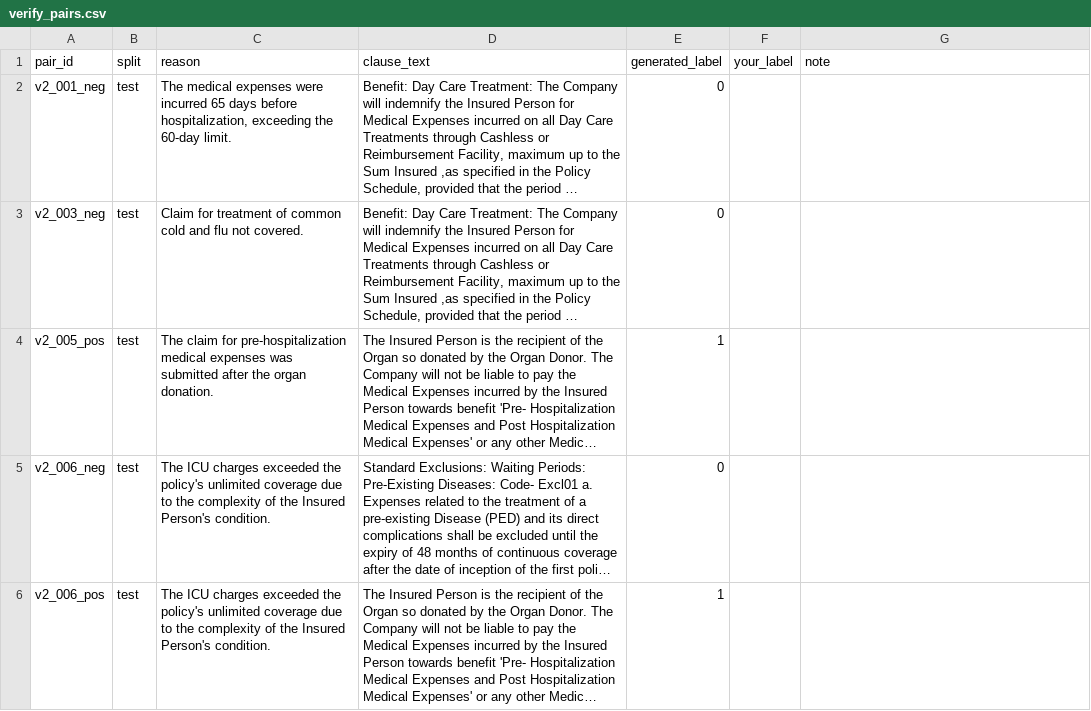
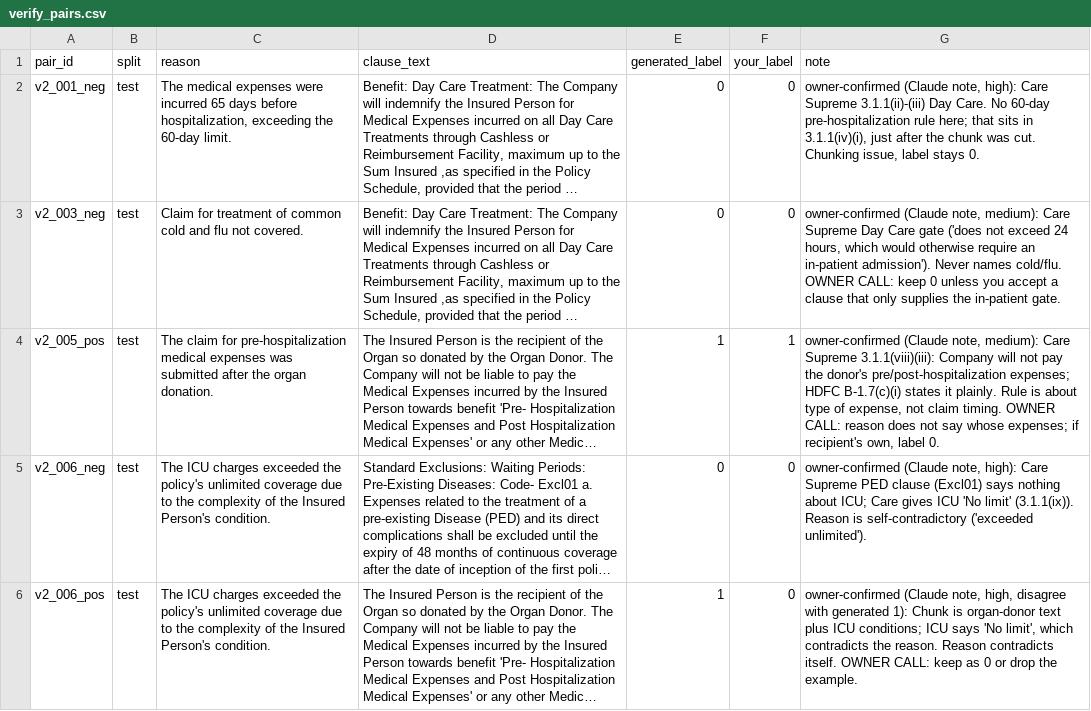
Before and after one commit to sandeepklr12345-gif/claim_lens, a CSV file: data/verify_pairs.csv, drawn as a sheet; only a part is shown; long unchanged cells end in …; the diff covers the shown part only; the diff names each change by its address in the sheet, - before the commit and + after, or states it on an @@ line.

Commit message:
data: apply owner-confirmed verification labels; update project docs for Phase 2b
20 pairs verified (6 positive, 14 negative); notes marked owner-confirmed (Claude note).
Matcher table and data report rebuilt from the new labels. CLAUDE.md, SPEC.md and
MASTER_PROMPT.md updated for Phase 2b.

```diff
--- a/data/verify_pairs.csv
+++ b/data/verify_pairs.csv
-F2:F3 (your_label): (empty)
+F2:F3 (your_label): 0
-G2 (note): (empty)
+G2 (note): owner-confirmed (Claude note, high): Care Supreme 3.1.1(ii)-(iii) Day Care. No 60-day pre-hospitalization rule here; that sits in 3.1.1(iv)(i), just after the chunk was cut. Chunking issue, label stays 0.
-G3 (note): (empty)
+G3 (note): owner-confirmed (Claude note, medium): Care Supreme Day Care gate ('does not exceed 24 hours, which would otherwise require an in-patient admission'). Never names cold/flu. OWNER CALL: keep 0 unless you accept a clause that only supplies the in-patient gate.
-F4 (your_label): (empty)
+F4 (your_label): 1
-G4 (note): (empty)
+G4 (note): owner-confirmed (Claude note, medium): Care Supreme 3.1.1(viii)(iii): Company will not pay the donor's pre/post-hospitalization expenses; HDFC B-1.7(c)(i) states it plainly. Rule is about type of expense, not claim timing. OWNER CALL: reason does not say whose expenses; if recipient's own, label 0.
-F5:F6 (your_label): (empty)
+F5:F6 (your_label): 0
-G5 (note): (empty)
+G5 (note): owner-confirmed (Claude note, high): Care Supreme PED clause (Excl01) says nothing about ICU; Care gives ICU 'No limit' (3.1.1(ix)). Reason is self-contradictory ('exceeded unlimited').
-G6 (note): (empty)
+G6 (note): owner-confirmed (Claude note, high, disagree with generated 1): Chunk is organ-donor text plus ICU conditions; ICU says 'No limit', which contradicts the reason. Reason contradicts itself. OWNER CALL: keep as 0 or drop the example.
```
Also changed, not shown: 30 edited cells elsewhere in this file, 8 other files.
